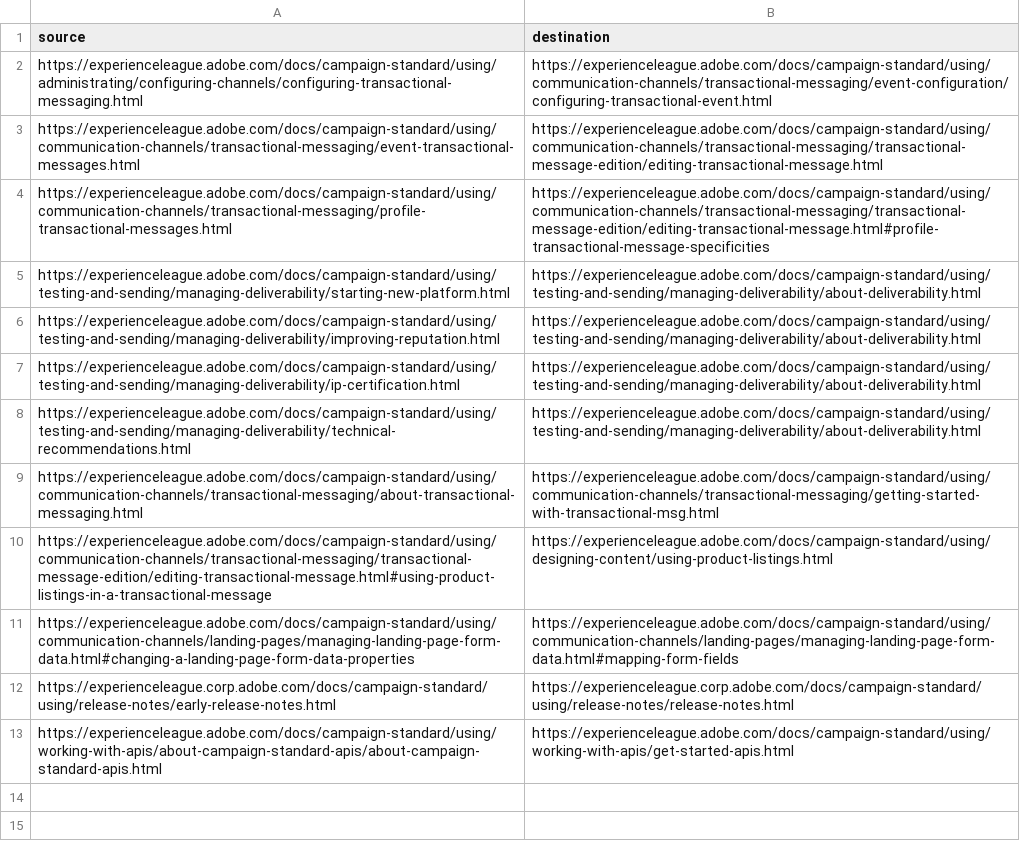
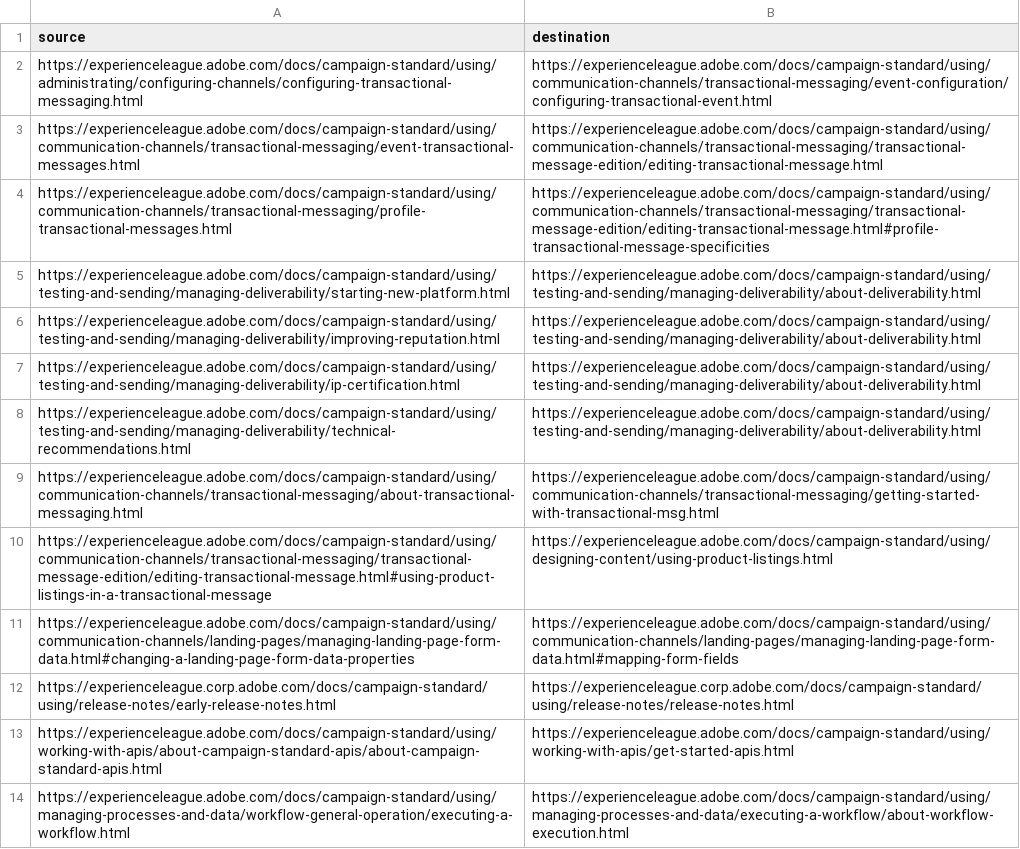
Before and after one commit to AdobeDocs/campaign-standard.sv-SE, a CSV file: redirects.csv, drawn as a sheet; the diff names each change by its address in the sheet, - before the commit and + after, or states it on an @@ line.

Commit message:
Synced non localizable files from repo .

```diff
--- a/redirects.csv
+++ b/redirects.csv
+row 14: https://experienceleague.adobe.com/docs/campaign-standard/using/managing-processes-and-data/workflow-general-operation/executing-a-workflow.html | https://experienceleague.adobe.com/docs/campaign-standard/using/managing-processes-and-data/executing-a-workflow/about-workflow-execution.html
```
